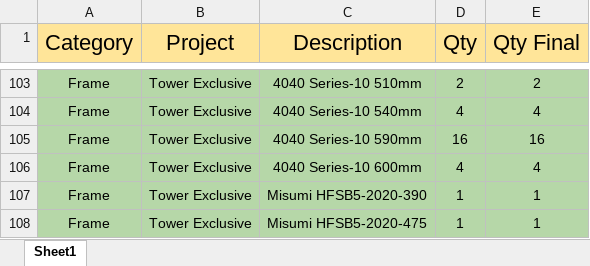
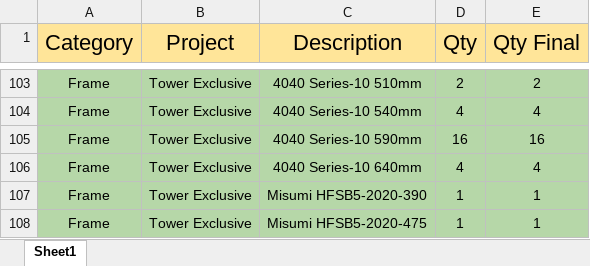
Before and after one commit to PorcoMaster/VoronTower, an Excel workbook: Voron Tower/Hardware List 350x350mm.xlsx, sheet Sheet1, drawn as a sheet; only a part is shown, gaps mark what is left out; values as stored, in another font and other column widths than the file's, no borders; the diff names each change by its address in the sheet, - before the commit and + after, or states it on an @@ line.

Commit message:
Update Hardware List 350x350mm.xlsx
changed feet to 640mm instead of 600mm

```diff
--- a/Voron Tower/Hardware List 350x350mm.xlsx (sheet Sheet1)
+++ b/Voron Tower/Hardware List 350x350mm.xlsx (sheet Sheet1)
-C106 (Description): 4040 Series-10 600mm
+C106 (Description): 4040 Series-10 640mm
```
